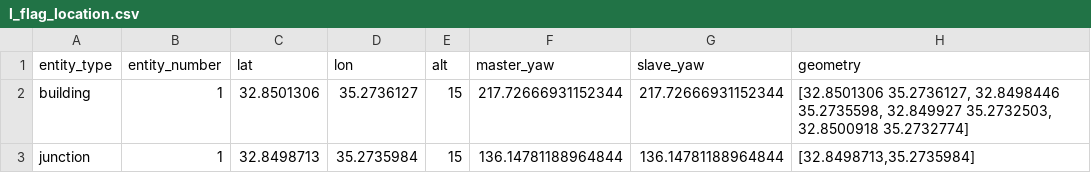
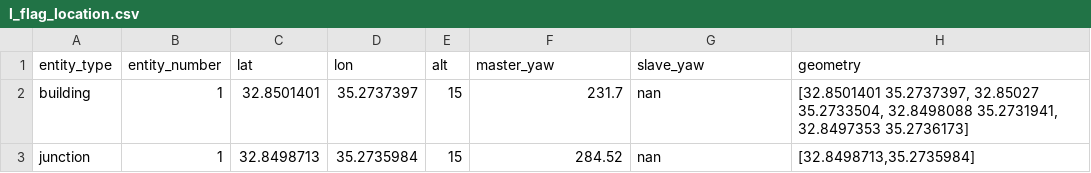
Before and after one commit to amitli1/Agenteam_V2, a CSV file: project_code/app_config/l_flag_location.csv, drawn as a sheet.

```diff
--- a/project_code/app_config/l_flag_location.csv
+++ b/project_code/app_config/l_flag_location.csv
@@ -1,3 +1,3 @@
 entity_type,entity_number,lat,lon,alt,master_yaw,slave_yaw,geometry
-building,1,32.8501306,35.2736127,15,217.72666931152344,217.72666931152344,"[32.8501306 35.2736127, 32.8498446 35.2735598, 32.849927 35.2732503, 32.8500918 35.2732774]"
-junction,1,32.8498713,35.2735984,15,136.14781188964844,136.14781188964844,"[32.8498713,35.2735984]"
+building,1,32.8501401,35.2737397,15,231.7,nan,"[32.8501401 35.2737397, 32.85027 35.2733504, 32.8498088 35.2731941, 32.8497353 35.2736173]"
+junction,1,32.8498713,35.2735984,15,284.52,nan,"[32.8498713,35.2735984]"
```
